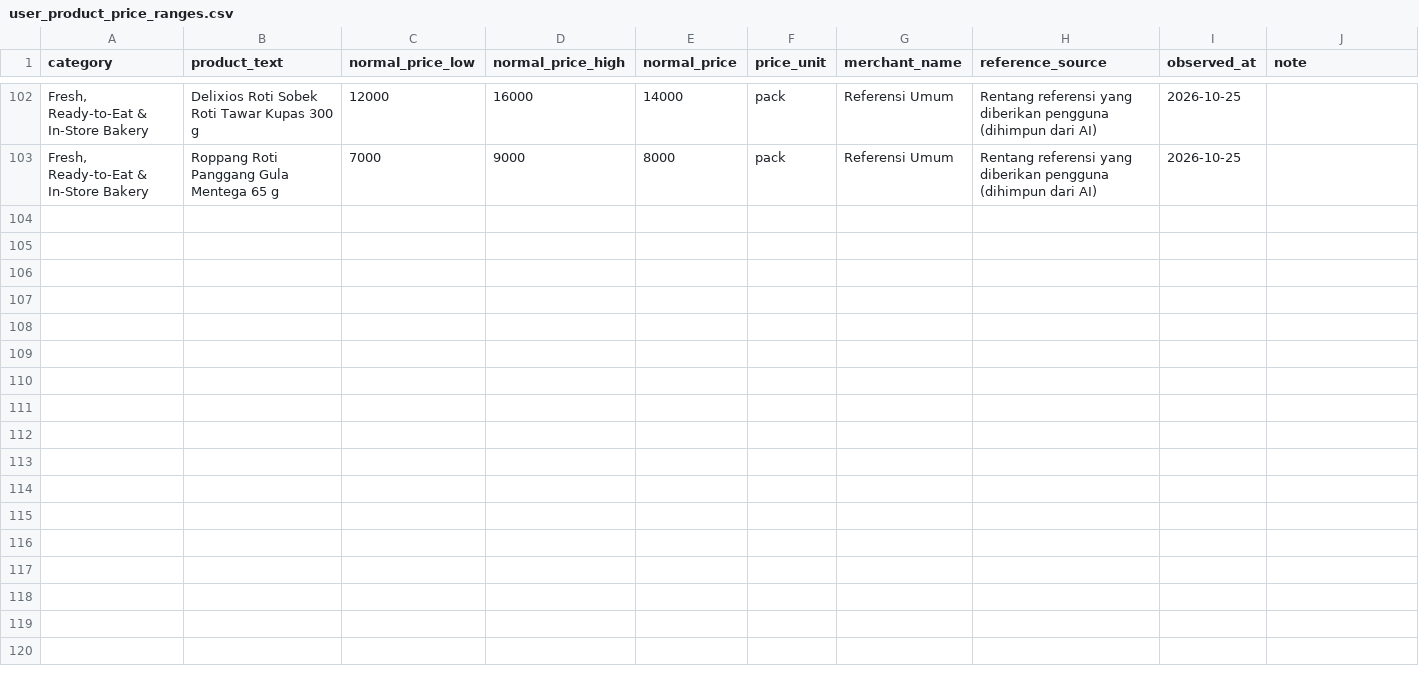
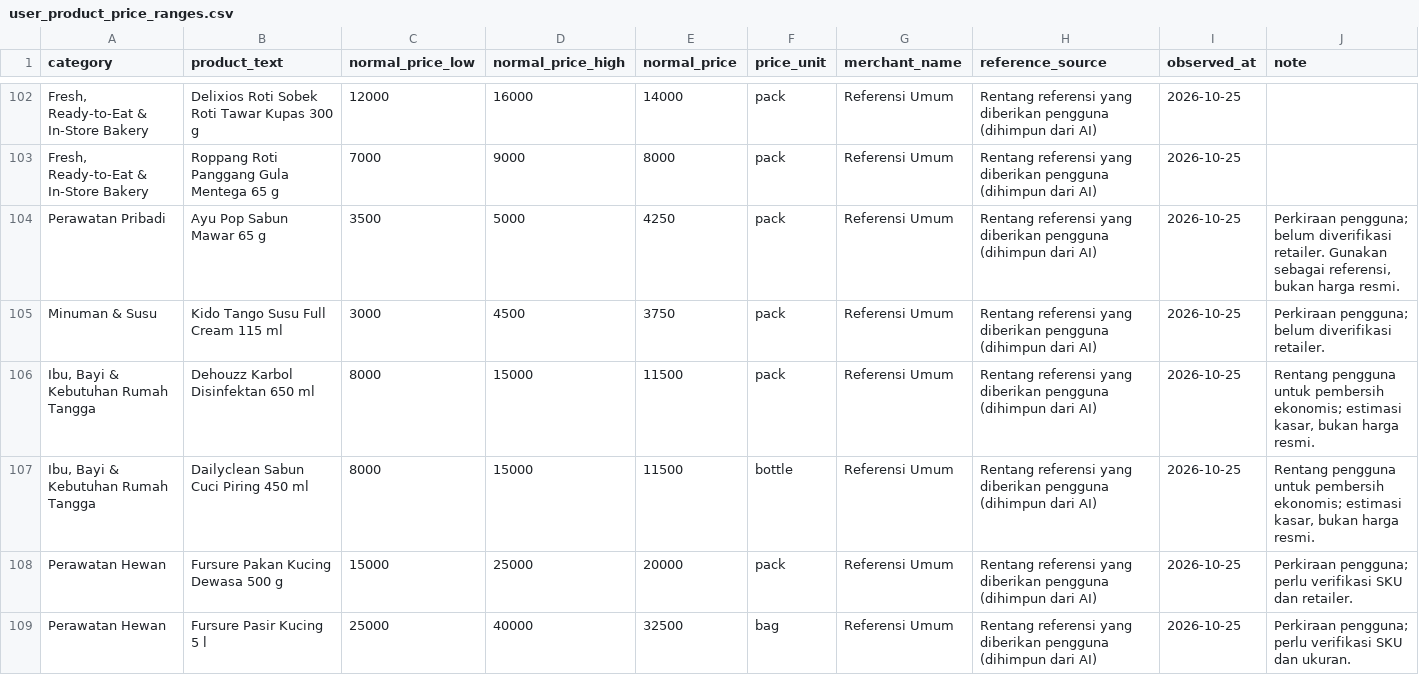
Before and after one commit to xinrilie/merchants-promo, a CSV file: data/user_product_price_ranges.csv, drawn as a sheet; only a part is shown, gaps mark what is left out; the diff names each change by its address in the sheet, - before the commit and + after, or states it on an @@ line.

```diff
--- a/data/user_product_price_ranges.csv
+++ b/data/user_product_price_ranges.csv
+row 104: Perawatan Pribadi | Ayu Pop Sabun Mawar 65 g | 3500 | 5000 | 4250 | pack | Referensi Umum | Rentang referensi yang diberikan pengguna (dihimpun dari AI) | 2026-10-25 | Perkiraan pengguna; belum diverifikasi retailer. Gunakan sebagai referensi, bukan harga resmi.
+row 105: Minuman & Susu | Kido Tango Susu Full Cream 115 ml | 3000 | 4500 | 3750 | pack | Referensi Umum | Rentang referensi yang diberikan pengguna (dihimpun dari AI) | 2026-10-25 | Perkiraan pengguna; belum diverifikasi retailer.
+row 106: Ibu, Bayi & Kebutuhan Rumah Tangga | Dehouzz Karbol Disinfektan 650 ml | 8000 | 15000 | 11500 | pack | Referensi Umum | Rentang referensi yang diberikan pengguna (dihimpun dari AI) | 2026-10-25 | Rentang pengguna untuk pembersih ekonomis; estimasi kasar, bukan harga resmi.
+row 107: Ibu, Bayi & Kebutuhan Rumah Tangga | Dailyclean Sabun Cuci Piring 450 ml | 8000 | 15000 | 11500 | bottle | Referensi Umum | Rentang referensi yang diberikan pengguna (dihimpun dari AI) | 2026-10-25 | Rentang pengguna untuk pembersih ekonomis; estimasi kasar, bukan harga resmi.
+row 108: Perawatan Hewan | Fursure Pakan Kucing Dewasa 500 g | 15000 | 25000 | 20000 | pack | Referensi Umum | Rentang referensi yang diberikan pengguna (dihimpun dari AI) | 2026-10-25 | Perkiraan pengguna; perlu verifikasi SKU dan retailer.
+row 109: Perawatan Hewan | Fursure Pasir Kucing 5 l | 25000 | 40000 | 32500 | bag | Referensi Umum | Rentang referensi yang diberikan pengguna (dihimpun dari AI) | 2026-10-25 | Perkiraan pengguna; perlu verifikasi SKU dan ukuran.
```
Also changed, not shown: data/product_price_reference.csv, data/user_product_price_reference_aliases.csv, 9 other files.
